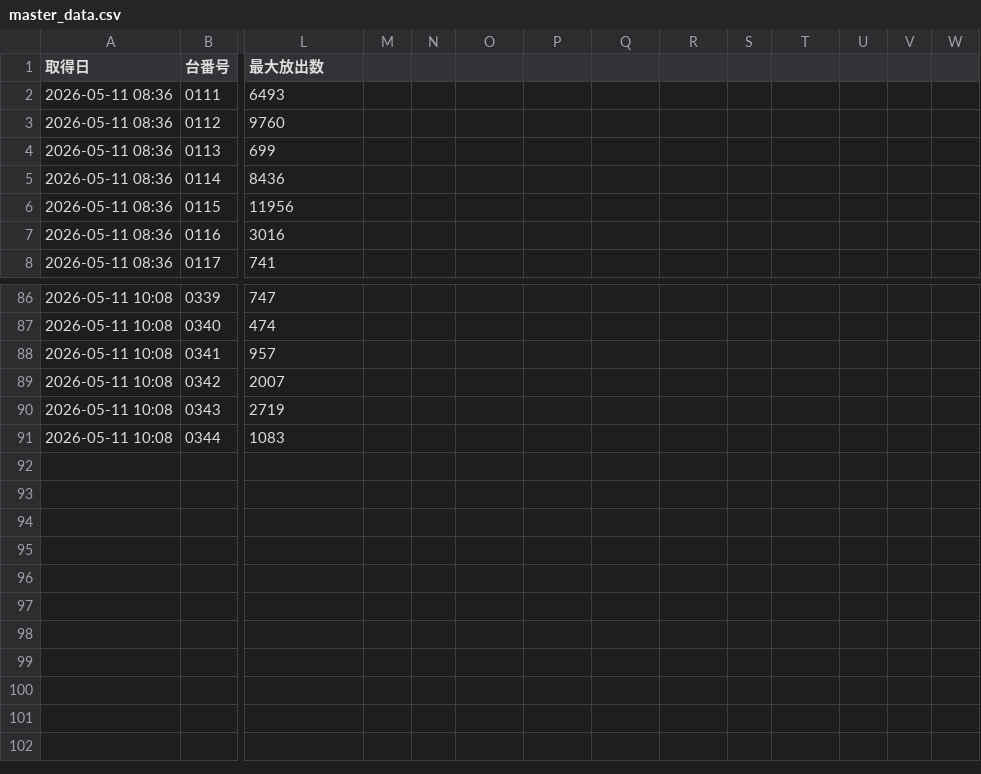
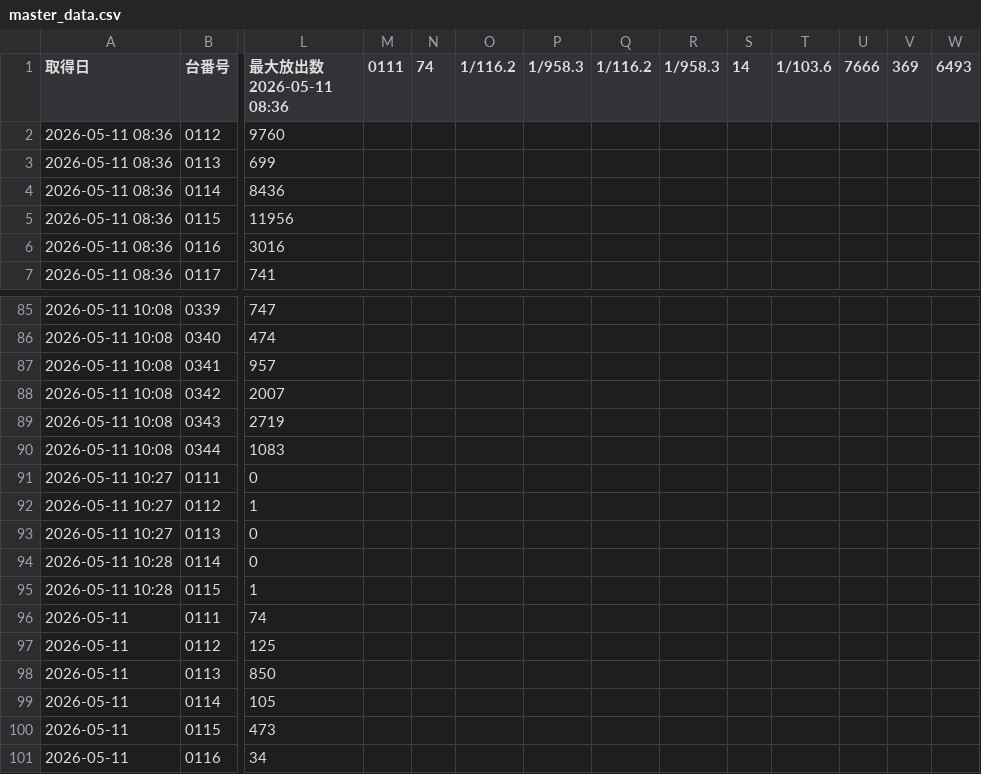
Before and after one commit to kazuma20002106-gif/P-Data-Automation, a CSV file: master_data.csv, drawn as a sheet; only a part is shown, gaps mark what is left out; removed rows and columns are numbered as before the commit, all else as after; rows hold the shown columns only; the diff names each change by its address in the sheet, - before the commit and + after, or states it on an @@ line.

```diff
--- a/master_data.csv
+++ b/master_data.csv
-L1: 最大放出数
+L1: 最大放出数2026-05-11 08:36
-M1: (empty)
+M1: 0111
-N1: (empty)
+N1: 74
-O1: (empty)
+O1: 1/116.2
-P1: (empty)
+P1: 1/958.3
-Q1: (empty)
+Q1: 1/116.2
-R1: (empty)
+R1: 1/958.3
-S1: (empty)
+S1: 14
-T1: (empty)
+T1: 1/103.6
-U1: (empty)
+U1: 7666
-V1: (empty)
+V1: 369
-W1: (empty)
+W1: 6493
-row 2: 2026-05-11 08:36 | 0111 | 6493
+row 91: 2026-05-11 10:27 | 0111 | 0
+row 92: 2026-05-11 10:27 | 0112 | 1
+row 93: 2026-05-11 10:27 | 0113 | 0
+row 94: 2026-05-11 10:28 | 0114 | 0
+row 95: 2026-05-11 10:28 | 0115 | 1
+row 96: 2026-05-11 | 0111 | 74
+row 97: 2026-05-11 | 0112 | 125
+row 98: 2026-05-11 | 0113 | 850
+row 99: 2026-05-11 | 0114 | 105
+row 100: 2026-05-11 | 0115 | 473
+row 101: 2026-05-11 | 0116 | 34
```
Also changed, not shown: 2 other files.
